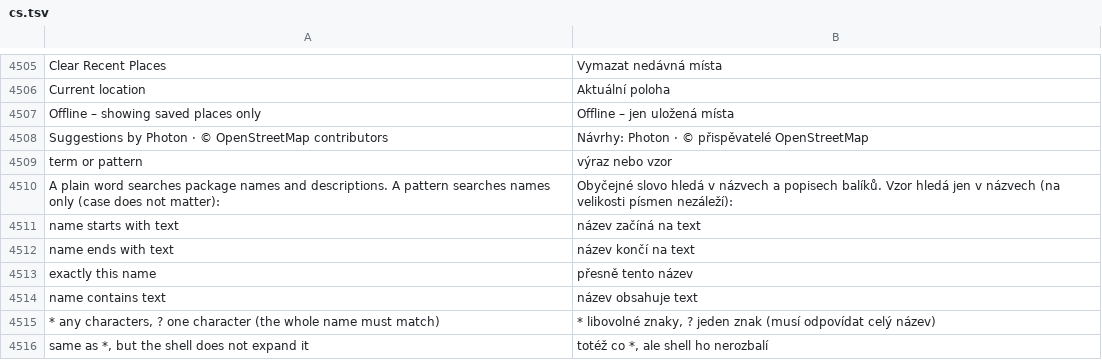
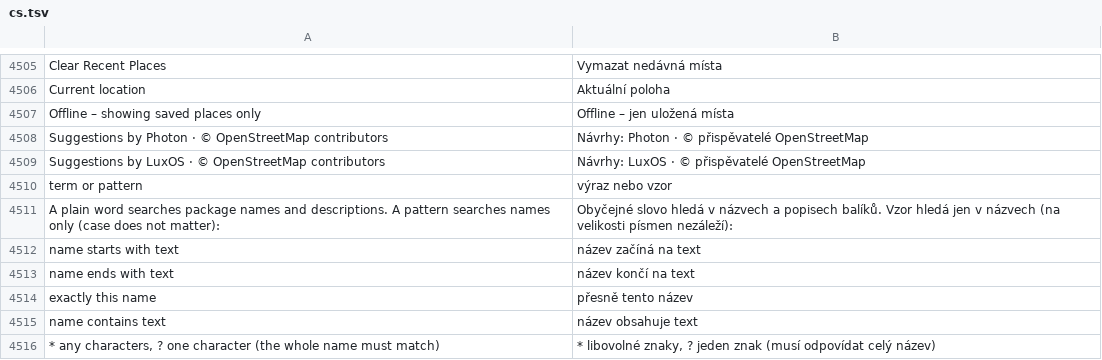
Before and after one commit to luxopes/LuxOS-Arch, a TSV file: packages/luxos-i18n/files/cs.tsv, drawn as a sheet; only a part is shown, gaps mark what is left out; the shorter side is filled out with more unchanged rows; the diff names each change by its address in the sheet, - before the commit and + after, or states it on an @@ line.

```diff
--- a/packages/luxos-i18n/files/cs.tsv
+++ b/packages/luxos-i18n/files/cs.tsv
+row 4509: Suggestions by LuxOS · © OpenStreetMap contributors | Návrhy: LuxOS · © přispěvatelé OpenStreetMap
```
Also changed, not shown: packages/luxos-i18n/files/de.tsv, packages/luxos-i18n/files/nl.tsv, 26 other files.
